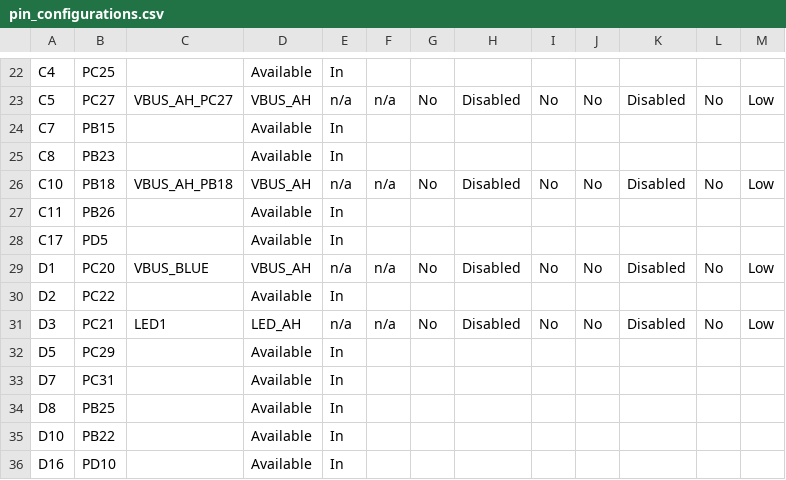
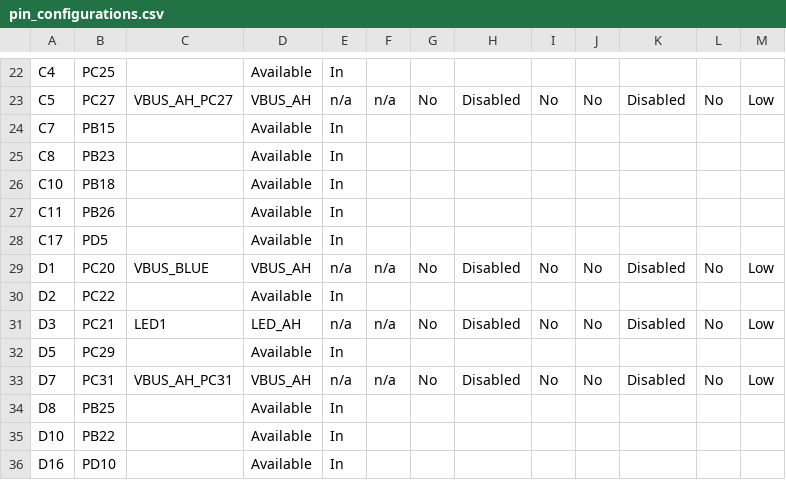
Before and after one commit to Microchip-MPLAB-Harmony/usb_apps_host, a CSV file: apps/cdc_basic/firmware/src/config/sam_9x75_curiosity/pin_configurations.csv, drawn as a sheet; only a part is shown, gaps mark what is left out.

Commit message:
[Apps.] Regenerated demo for cdc_basic_sam_9x75_curiosity MH3-93304

```diff
--- a/apps/cdc_basic/firmware/src/config/sam_9x75_curiosity/pin_configurations.csv
+++ b/apps/cdc_basic/firmware/src/config/sam_9x75_curiosity/pin_configurations.csv
@@ -25,3 +25,3 @@ C7,PB15,,Available,In,,,,,,,,
 C8,PB23,,Available,In,,,,,,,,
-C10,PB18,VBUS_AH_PB18,VBUS_AH,n/a,n/a,No,Disabled,No,No,Disabled,No,Low
+C10,PB18,,Available,In,,,,,,,,
 C11,PB26,,Available,In,,,,,,,,
@@ -32,3 +32,3 @@ D3,PC21,LED1,LED_AH,n/a,n/a,No,Disabled,No,No,Disabled,No,Low
 D5,PC29,,Available,In,,,,,,,,
-D7,PC31,,Available,In,,,,,,,,
+D7,PC31,VBUS_AH_PC31,VBUS_AH,n/a,n/a,No,Disabled,No,No,Disabled,No,Low
 D8,PB25,,Available,In,,,,,,,,
```
Also changed, not shown: 9 other files.
